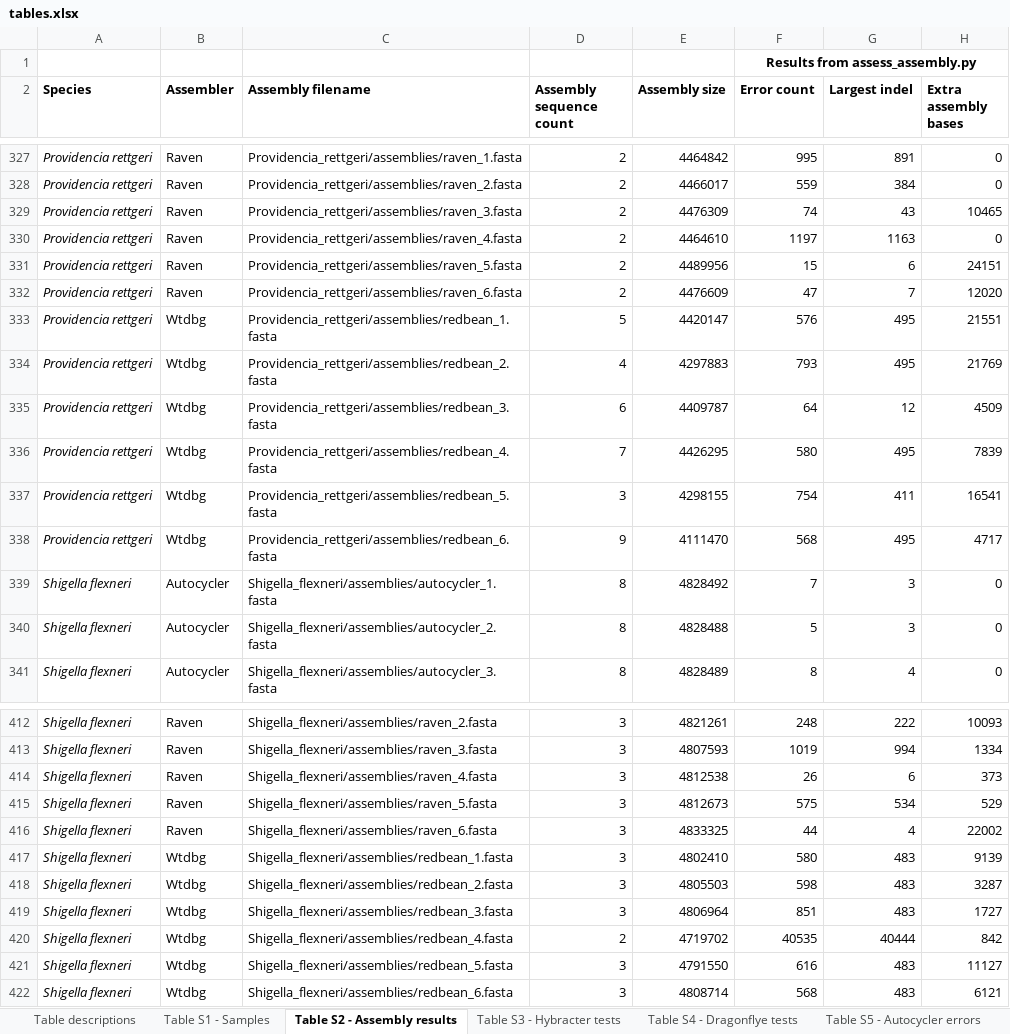
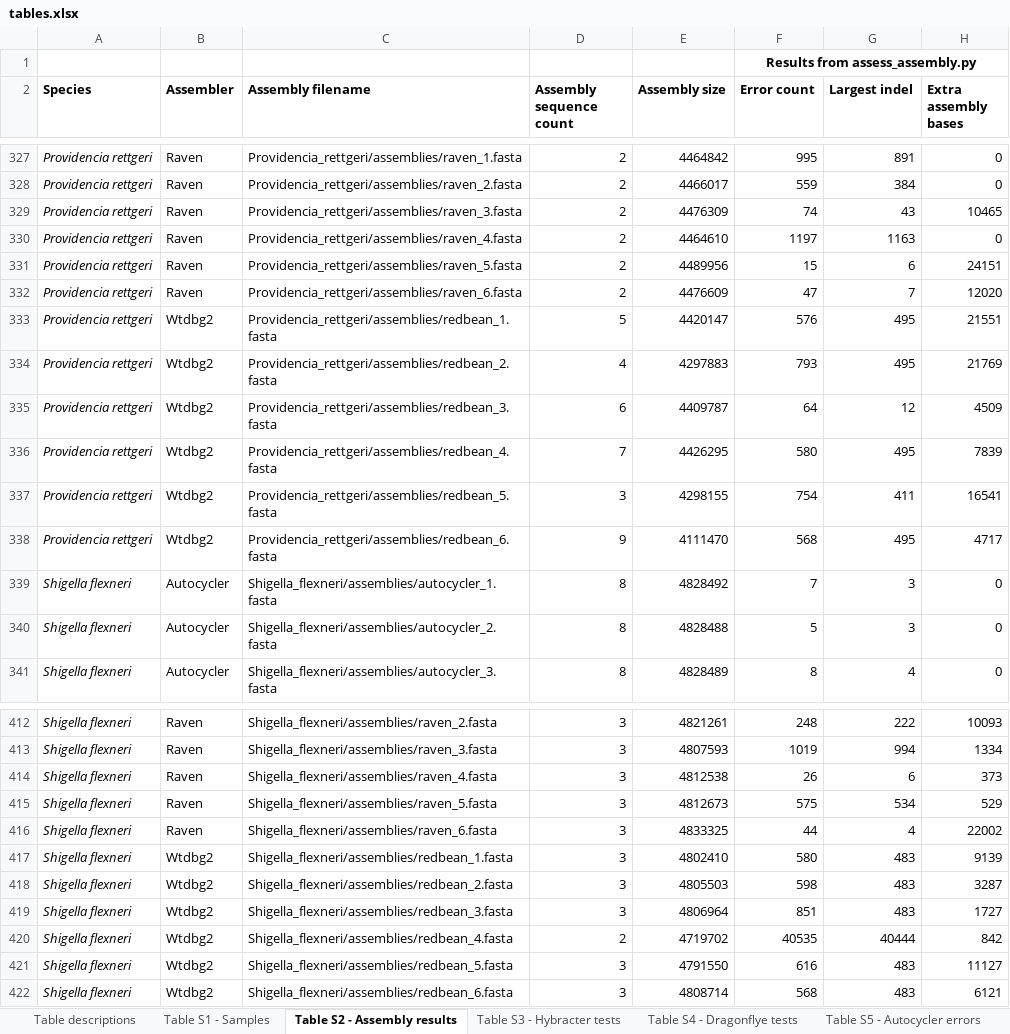
Before and after one commit to rrwick/Autocycler-paper, an Excel workbook: tables.xlsx, sheet Table S2 - Assembly results, drawn as a sheet; only a part is shown, gaps mark what is left out; values as stored, in another font and other column widths than the file's, no borders; the diff covers the shown part only; the diff names each change by its address in the sheet, - before the commit and + after, or states it on an @@ line.

Commit message:
Change tool name to Wtdbg2

```diff
--- a/tables.xlsx (sheet Table S2 - Assembly results)
+++ b/tables.xlsx (sheet Table S2 - Assembly results)
-B333:B338 (Assembler): Wtdbg
+B333:B338 (Assembler): Wtdbg2
-B417:B422 (Assembler): Wtdbg
+B417:B422 (Assembler): Wtdbg2
```
Also changed, not shown: 18 edited cells elsewhere in this sheet, 6 other files.
